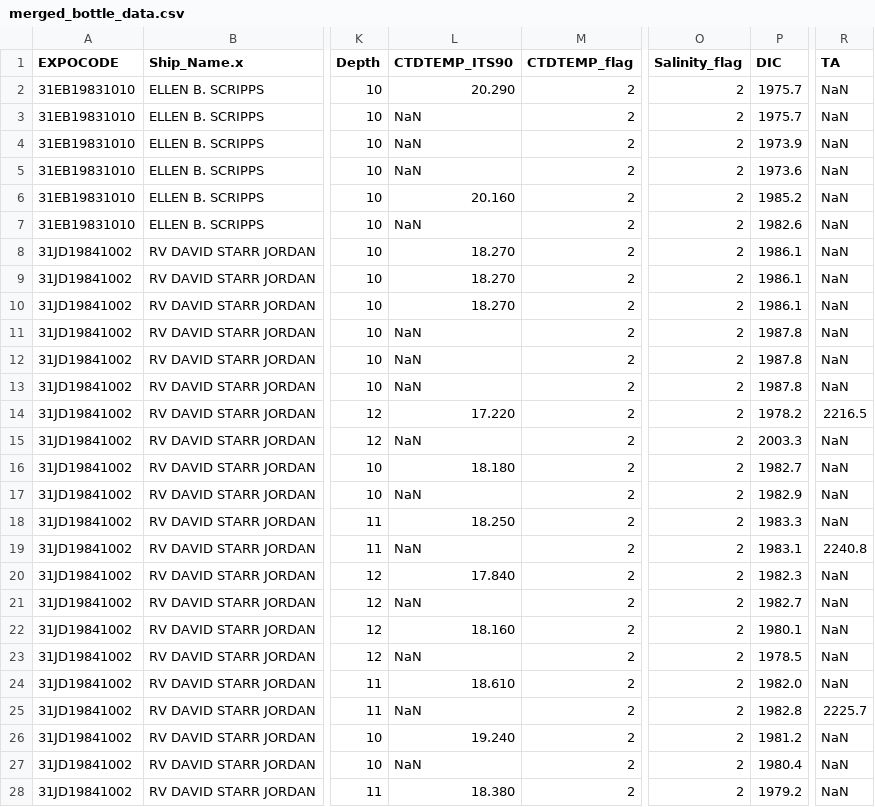
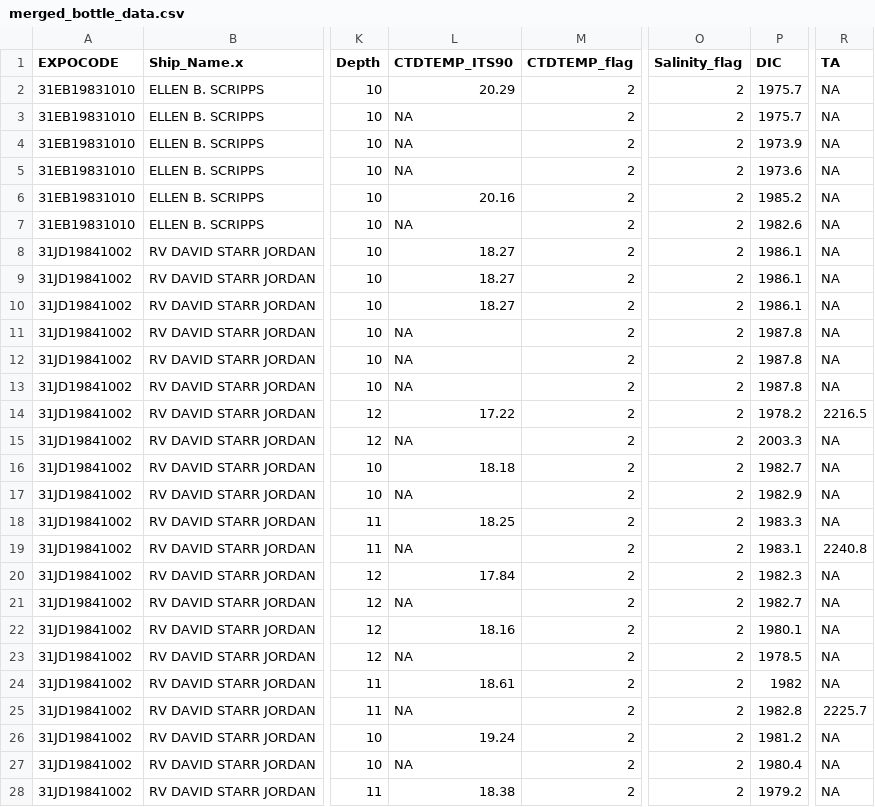
Before and after one commit to CalCOFI/2025-capstone-calcofi, a CSV file: data/merged_bottle_data.csv, drawn as a sheet; only a part is shown, gaps mark what is left out; the diff covers the shown part only; the diff names each change by its address in the sheet, - before the commit and + after, or states it on an @@ line.

Commit message:
zoop data write

```diff
--- a/data/merged_bottle_data.csv
+++ b/data/merged_bottle_data.csv
-L2 (CTDTEMP_ITS90): 20.290
+L2 (CTDTEMP_ITS90): 20.29
-R2:R13 (TA): NaN
+R2:R13 (TA): NA
-L3:L5 (CTDTEMP_ITS90): NaN
+L3:L5 (CTDTEMP_ITS90): NA
-L6 (CTDTEMP_ITS90): 20.160
+L6 (CTDTEMP_ITS90): 20.16
-L7 (CTDTEMP_ITS90): NaN
+L7 (CTDTEMP_ITS90): NA
-L8:L10 (CTDTEMP_ITS90): 18.270
+L8:L10 (CTDTEMP_ITS90): 18.27
-L11:L13 (CTDTEMP_ITS90): NaN
+L11:L13 (CTDTEMP_ITS90): NA
-L14 (CTDTEMP_ITS90): 17.220
+L14 (CTDTEMP_ITS90): 17.22
-L15 (CTDTEMP_ITS90): NaN
+L15 (CTDTEMP_ITS90): NA
-R15:R18 (TA): NaN
+R15:R18 (TA): NA
-L16 (CTDTEMP_ITS90): 18.180
+L16 (CTDTEMP_ITS90): 18.18
-L17 (CTDTEMP_ITS90): NaN
+L17 (CTDTEMP_ITS90): NA
-L18 (CTDTEMP_ITS90): 18.250
+L18 (CTDTEMP_ITS90): 18.25
-L19 (CTDTEMP_ITS90): NaN
+L19 (CTDTEMP_ITS90): NA
-L20 (CTDTEMP_ITS90): 17.840
+L20 (CTDTEMP_ITS90): 17.84
-R20:R24 (TA): NaN
+R20:R24 (TA): NA
-L21 (CTDTEMP_ITS90): NaN
+L21 (CTDTEMP_ITS90): NA
-L22 (CTDTEMP_ITS90): 18.160
+L22 (CTDTEMP_ITS90): 18.16
-L23 (CTDTEMP_ITS90): NaN
+L23 (CTDTEMP_ITS90): NA
-L24 (CTDTEMP_ITS90): 18.610
+L24 (CTDTEMP_ITS90): 18.61
-P24 (DIC): 1982.0
+P24 (DIC): 1982
-L25 (CTDTEMP_ITS90): NaN
+L25 (CTDTEMP_ITS90): NA
-L26 (CTDTEMP_ITS90): 19.240
+L26 (CTDTEMP_ITS90): 19.24
-R26:R28 (TA): NaN
+R26:R28 (TA): NA
-L27 (CTDTEMP_ITS90): NaN
+L27 (CTDTEMP_ITS90): NA
-L28 (CTDTEMP_ITS90): 18.380
+L28 (CTDTEMP_ITS90): 18.38
```
Also changed, not shown: 49 edited cells elsewhere in this file, 3 other files.
